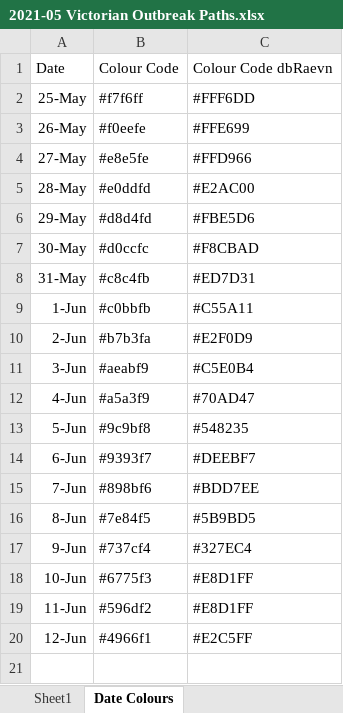
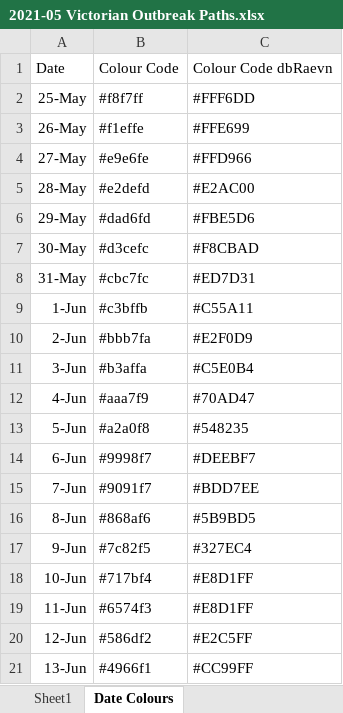
Before and after one commit to Mike-Honey/covid-19-outbreak-paths, an Excel workbook: 2021-05 Victorian Outbreak Paths.xlsx, sheet Date Colours, drawn as a sheet; values as stored, in another font and other column widths than the file's, no borders; table styles not drawn; the diff names each change by its address in the sheet, - before the commit and + after, or states it on an @@ line.

```diff
--- a/2021-05 Victorian Outbreak Paths.xlsx (sheet Date Colours)
+++ b/2021-05 Victorian Outbreak Paths.xlsx (sheet Date Colours)
-B2: #f7f6ff
+B2: #f8f7ff
-B3: #f0eefe
+B3: #f1effe
-B4: #e8e5fe
+B4: #e9e6fe
-B5: #e0ddfd
+B5: #e2defd
-B6: #d8d4fd
+B6: #dad6fd
-B7: #d0ccfc
+B7: #d3cefc
-B8: #c8c4fb
+B8: #cbc7fc
-B9: #c0bbfb
+B9: #c3bffb
-B10: #b7b3fa
+B10: #bbb7fa
-B11: #aeabf9
+B11: #b3affa
-B12: #a5a3f9
+B12: #aaa7f9
-B13: #9c9bf8
+B13: #a2a0f8
-B14: #9393f7
+B14: #9998f7
-B15: #898bf6
+B15: #9091f7
-B16: #7e84f5
+B16: #868af6
-B17: #737cf4
+B17: #7c82f5
-B18: #6775f3
+B18: #717bf4
-B19: #596df2
+B19: #6574f3
-B20: #4966f1
+B20: #586df2
+row 21: 13-Jun | #4966f1 | #CC99FF
```
Also changed, not shown: sheet Sheet1, 2 other files.
